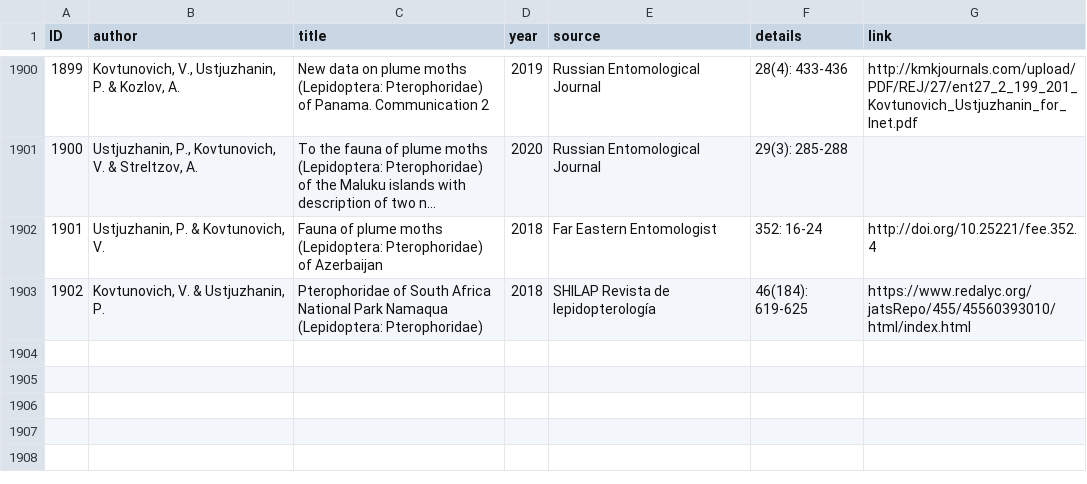
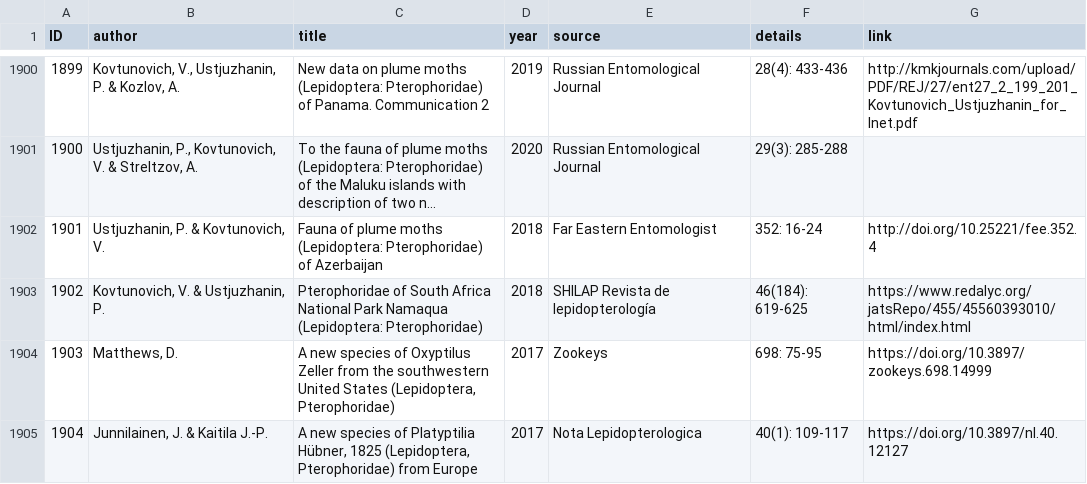
Before and after one commit to dhobern/pterophoroidea, a CSV file: coldp/data/reference.csv, drawn as a sheet; only a part is shown, gaps mark what is left out; long unchanged cells end in …; the diff covers the shown part only; the diff names each change by its address in the sheet, - before the commit and + after, or states it on an @@ line.

Commit message:
Oxyptilus eleanarae, Platyptilia galicicaensis, reference management

```diff
--- a/coldp/data/reference.csv
+++ b/coldp/data/reference.csv
+row 1904: 1903 | Matthews, D. | A new species of Oxyptilus Zeller from the southwestern United States (Lepidoptera, Pterophoridae) | 2017 | Zookeys | 698: 75-95 | https://doi.org/10.3897/zookeys.698.14999
+row 1905: 1904 | Junnilainen, J. & Kaitila J.-P. | A new species of Platyptilia Hübner, 1825 (Lepidoptera, Pterophoridae) from Europe | 2017 | Nota Lepidopterologica | 40(1): 109-117 | https://doi.org/10.3897/nl.40.12127
```
Also changed, not shown: 1 added row and 4 edited cells elsewhere in this file, coldp/data/distribution.csv, coldp/data/name.csv, 3 other files.
